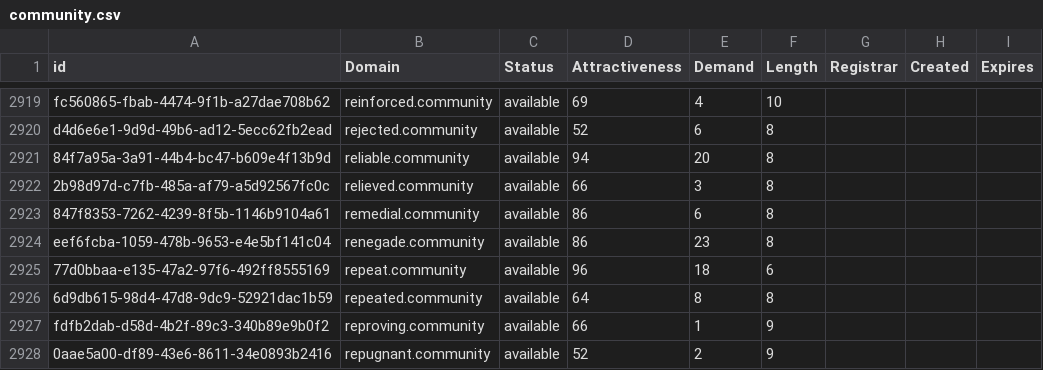
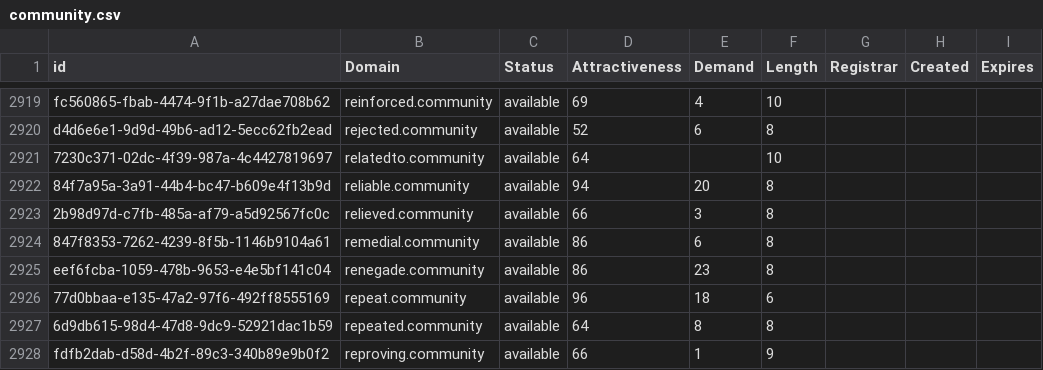
Before and after one commit to UniqueDomains/community-oneword-domains, a CSV file: community.csv, drawn as a sheet; only a part is shown, gaps mark what is left out; the shorter side is filled out with more unchanged rows.

Commit message:
Domains update

```diff
--- a/community.csv
+++ b/community.csv
@@ -2920,2 +2920,3 @@ fc560865-fbab-4474-9f1b-a27dae708b62,reinforced.community,available,69,4,10,,,
 d4d6e6e1-9d9d-49b6-ad12-5ecc62fb2ead,rejected.community,available,52,6,8,,,
+7230c371-02dc-4f39-987a-4c4427819697,relatedto.community,available,64,,10,,,
 84f7a95a-3a91-44b4-bc47-b609e4f13b9d,reliable.community,available,94,20,8,,,
```
Also changed, not shown: 2 other files.
